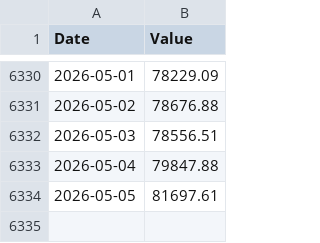
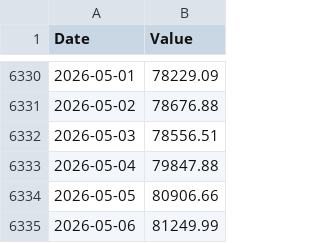
Before and after one commit to poboisvert/launch-startups-backlinks-crypto-market, a CSV file: rainbow_chart_btc2/data/bitcoin_data.csv, drawn as a sheet; only a part is shown, gaps mark what is left out.

Commit message:
BTC chart

```diff
--- a/rainbow_chart_btc2/data/bitcoin_data.csv
+++ b/rainbow_chart_btc2/data/bitcoin_data.csv
@@ -6333,2 +6333,3 @@ Date,Value
 2026-05-04,79847.88
-2026-05-05,81697.61
+2026-05-05,80906.66
+2026-05-06,81249.99
```
Also changed, not shown: 4 other files.
